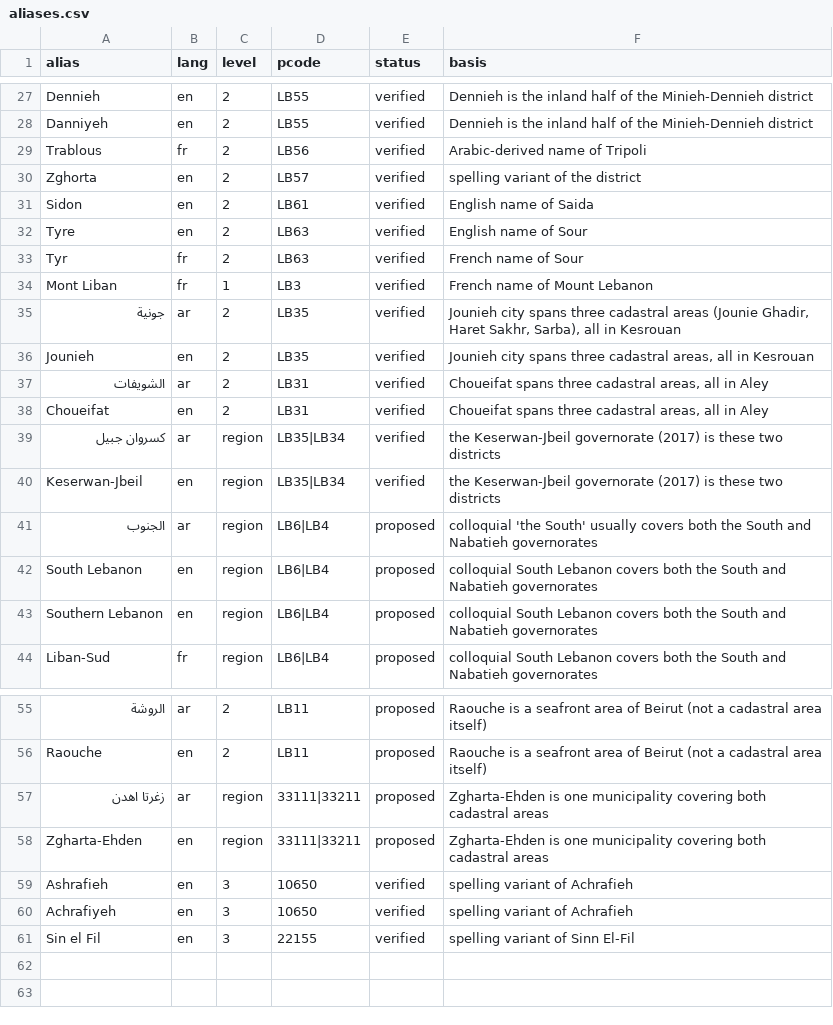
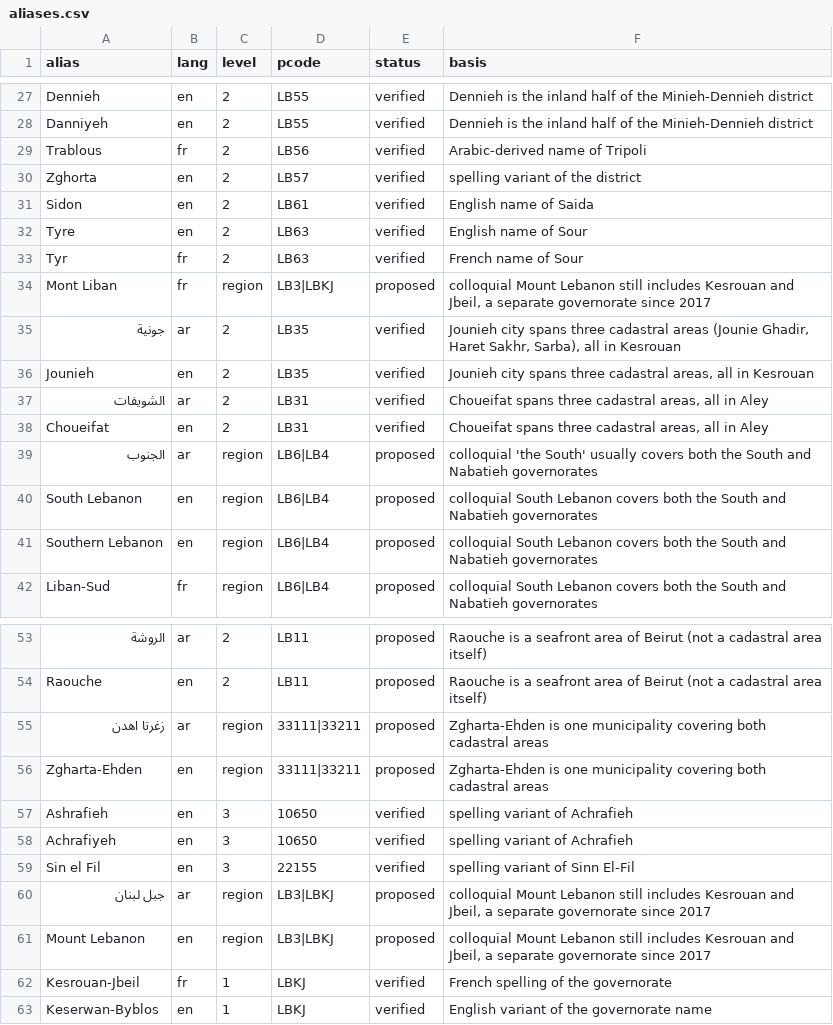
Before and after one commit to serge-netizen/lebanon-fire-incidents, a CSV file: data/gazetteer/aliases.csv, drawn as a sheet; only a part is shown, gaps mark what is left out.

```diff
--- a/data/gazetteer/aliases.csv
+++ b/data/gazetteer/aliases.csv
@@ -33,3 +33,3 @@ Tyre,en,2,LB63,verified,English name of Sour
 Tyr,fr,2,LB63,verified,French name of Sour
-Mont Liban,fr,1,LB3,verified,French name of Mount Lebanon
+Mont Liban,fr,region,LB3|LBKJ,proposed,"colloquial Mount Lebanon still includes Kesrouan and Jbeil, a separate governorate since 2017"
 جونية,ar,2,LB35,verified,"Jounieh city spans three cadastral areas (Jounie Ghadir, Haret Sakhr, Sarba), all in Kesrouan"
@@ -38,4 +38,2 @@ Jounieh,en,2,LB35,verified,"Jounieh city spans three cadastral areas, all in Kes
 Choueifat,en,2,LB31,verified,"Choueifat spans three cadastral areas, all in Aley"
-كسروان جبيل,ar,region,LB35|LB34,verified,the Keserwan-Jbeil governorate (2017) is these two districts
-Keserwan-Jbeil,en,region,LB35|LB34,verified,the Keserwan-Jbeil governorate (2017) is these two districts
 الجنوب,ar,region,LB6|LB4,proposed,"colloquial 'the South' usually covers both the South and Nabatieh governorates"
@@ -61 +59,5 @@ Achrafiyeh,en,3,10650,verified,spelling variant of Achrafieh
 Sin el Fil,en,3,22155,verified,spelling variant of Sinn El-Fil
+جبل لبنان,ar,region,LB3|LBKJ,proposed,"colloquial Mount Lebanon still includes Kesrouan and Jbeil, a separate governorate since 2017"
+Mount Lebanon,en,region,LB3|LBKJ,proposed,"colloquial Mount Lebanon still includes Kesrouan and Jbeil, a separate governorate since 2017"
+Kesrouan-Jbeil,fr,1,LBKJ,verified,French spelling of the governorate
+Keserwan-Byblos,en,1,LBKJ,verified,English variant of the governorate name
```
Also changed, not shown: 7 other files.
